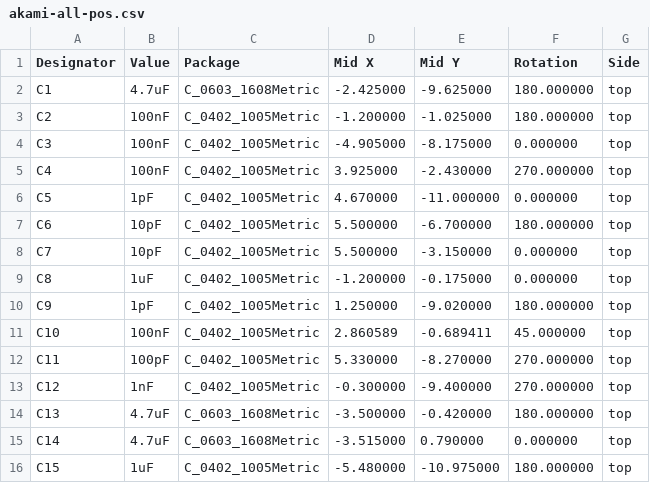
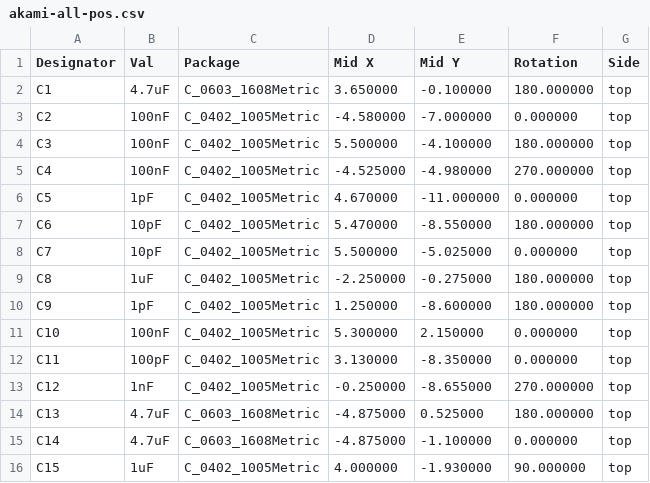
Before and after one commit to zhiayang/mikoto, a CSV file: assembly/akami-all-pos.csv, drawn as a sheet; only a part is shown; the diff covers the shown part only.

```diff
--- a/assembly/akami-all-pos.csv
+++ b/assembly/akami-all-pos.csv
@@ -1,16 +1,16 @@
-Designator,Value,Package,Mid X,Mid Y,Rotation,Side
-"C1","4.7uF","C_0603_1608Metric",-2.425000,-9.625000,180.000000,top
-"C2","100nF","C_0402_1005Metric",-1.200000,-1.025000,180.000000,top
-"C3","100nF","C_0402_1005Metric",-4.905000,-8.175000,0.000000,top
-"C4","100nF","C_0402_1005Metric",3.925000,-2.430000,270.000000,top
+Designator,Val,Package,Mid X,Mid Y,Rotation,Side
+"C1","4.7uF","C_0603_1608Metric",3.650000,-0.100000,180.000000,top
+"C2","100nF","C_0402_1005Metric",-4.580000,-7.000000,0.000000,top
+"C3","100nF","C_0402_1005Metric",5.500000,-4.100000,180.000000,top
+"C4","100nF","C_0402_1005Metric",-4.525000,-4.980000,270.000000,top
 "C5","1pF","C_0402_1005Metric",4.670000,-11.000000,0.000000,top
-"C6","10pF","C_0402_1005Metric",5.500000,-6.700000,180.000000,top
-"C7","10pF","C_0402_1005Metric",5.500000,-3.150000,0.000000,top
-"C8","1uF","C_0402_1005Metric",-1.200000,-0.175000,0.000000,top
-"C9","1pF","C_0402_1005Metric",1.250000,-9.020000,180.000000,top
-"C10","100nF","C_0402_1005Metric",2.860589,-0.689411,45.000000,top
-"C11","100pF","C_0402_1005Metric",5.330000,-8.270000,270.000000,top
-"C12","1nF","C_0402_1005Metric",-0.300000,-9.400000,270.000000,top
-"C13","4.7uF","C_0603_1608Metric",-3.500000,-0.420000,180.000000,top
-"C14","4.7uF","C_0603_1608Metric",-3.515000,0.790000,0.000000,top
-"C15","1uF","C_0402_1005Metric",-5.480000,-10.975000,180.000000,top
+"C6","10pF","C_0402_1005Metric",5.470000,-8.550000,180.000000,top
+"C7","10pF","C_0402_1005Metric",5.500000,-5.025000,0.000000,top
+"C8","1uF","C_0402_1005Metric",-2.250000,-0.275000,180.000000,top
+"C9","1pF","C_0402_1005Metric",1.250000,-8.600000,180.000000,top
+"C10","100nF","C_0402_1005Metric",5.300000,2.150000,0.000000,top
+"C11","100pF","C_0402_1005Metric",3.130000,-8.350000,0.000000,top
+"C12","1nF","C_0402_1005Metric",-0.250000,-8.655000,270.000000,top
+"C13","4.7uF","C_0603_1608Metric",-4.875000,0.525000,180.000000,top
+"C14","4.7uF","C_0603_1608Metric",-4.875000,-1.100000,0.000000,top
+"C15","1uF","C_0402_1005Metric",4.000000,-1.930000,90.000000,top
```
Also changed, not shown: 1 added row and 91 edited cells elsewhere in this file, assembly/akami-bom.csv, 21 other files.
